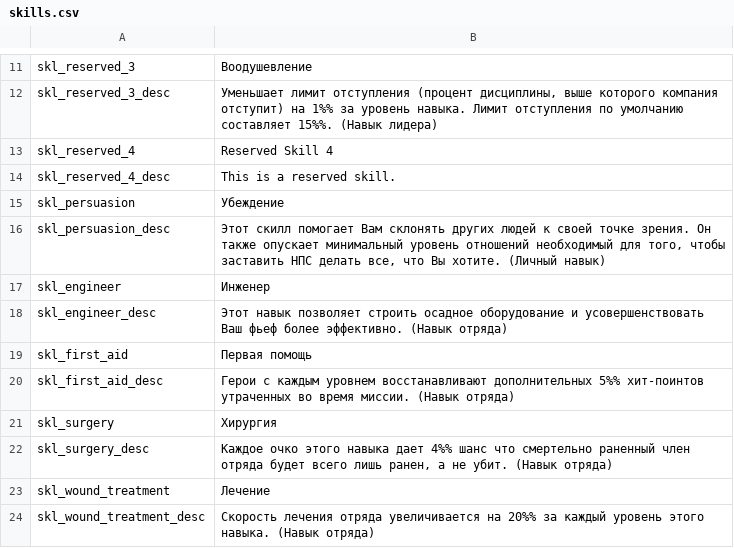
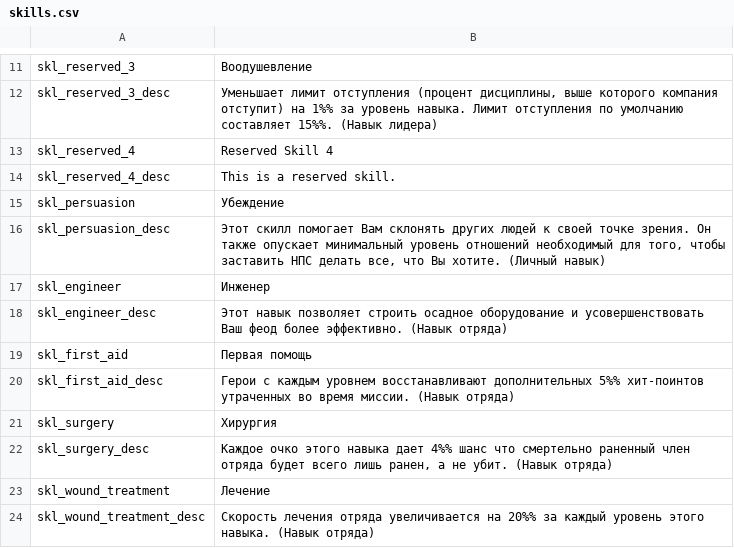
Before and after one commit to MolunSIB/BetweenEmpiresV1.0RUS, a CSV file: ru/skills.csv, drawn as a sheet; only a part is shown, gaps mark what is left out.

```diff
--- a/ru/skills.csv
+++ b/ru/skills.csv
@@ -17,3 +17,3 @@ skl_persuasion_desc|Этот скилл помогает Вам склонять
 skl_engineer|Инженер
-skl_engineer_desc|Этот навык позволяет строить осадное оборудование и усовершенствовать Ваш фьеф более эффективно. (Навык отряда)
+skl_engineer_desc|Этот навык позволяет строить осадное оборудование и усовершенствовать Ваш феод более эффективно. (Навык отряда)
 skl_first_aid|Первая помощь
```
Also changed, not shown: 2 other files.
